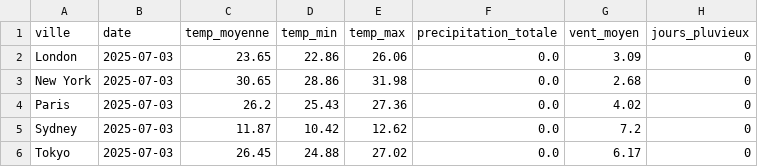
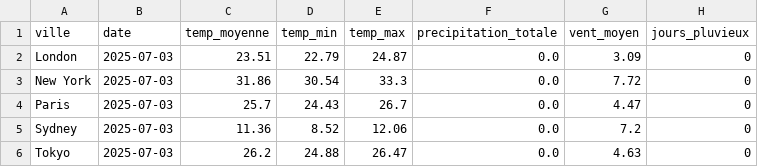
Before and after one commit to rindramijoro/Weather-DONNEE2-STD23045, a CSV file: data/processed/meteo_global.csv, drawn as a sheet.

Commit message:
feat: added a clean historical_data task so it would clean the historical data

```diff
--- a/data/processed/meteo_global.csv
+++ b/data/processed/meteo_global.csv
@@ -1,6 +1,6 @@
 ville,date,temp_moyenne,temp_min,temp_max,precipitation_totale,vent_moyen,jours_pluvieux
-London,2025-07-03,23.65,22.86,26.06,0.0,3.09,0
-New York,2025-07-03,30.65,28.86,31.98,0.0,2.68,0
-Paris,2025-07-03,26.2,25.43,27.36,0.0,4.02,0
-Sydney,2025-07-03,11.87,10.42,12.62,0.0,7.2,0
-Tokyo,2025-07-03,26.45,24.88,27.02,0.0,6.17,0
+London,2025-07-03,23.51,22.79,24.87,0.0,3.09,0
+New York,2025-07-03,31.86,30.54,33.3,0.0,7.72,0
+Paris,2025-07-03,25.7,24.43,26.7,0.0,4.47,0
+Sydney,2025-07-03,11.36,8.52,12.06,0.0,7.2,0
+Tokyo,2025-07-03,26.2,24.88,26.47,0.0,4.63,0
```
Also changed, not shown: data/star_schema/fact_weather.csv, 10 other files.
